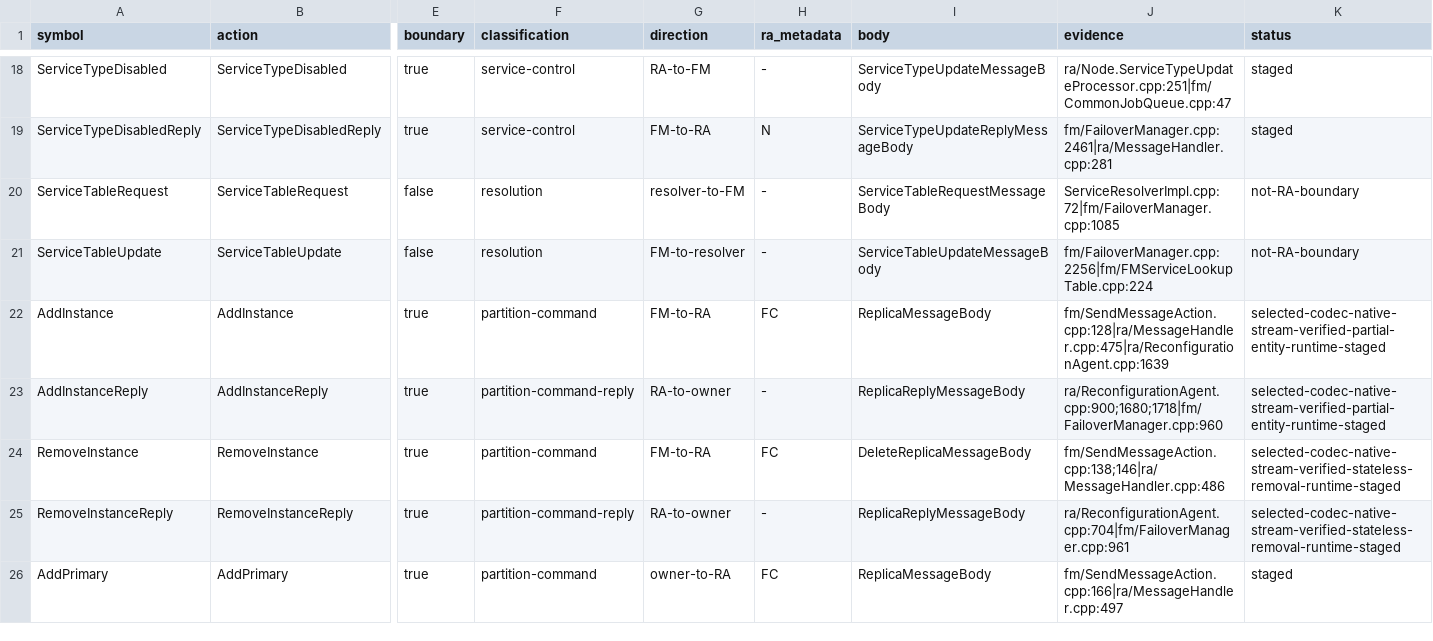
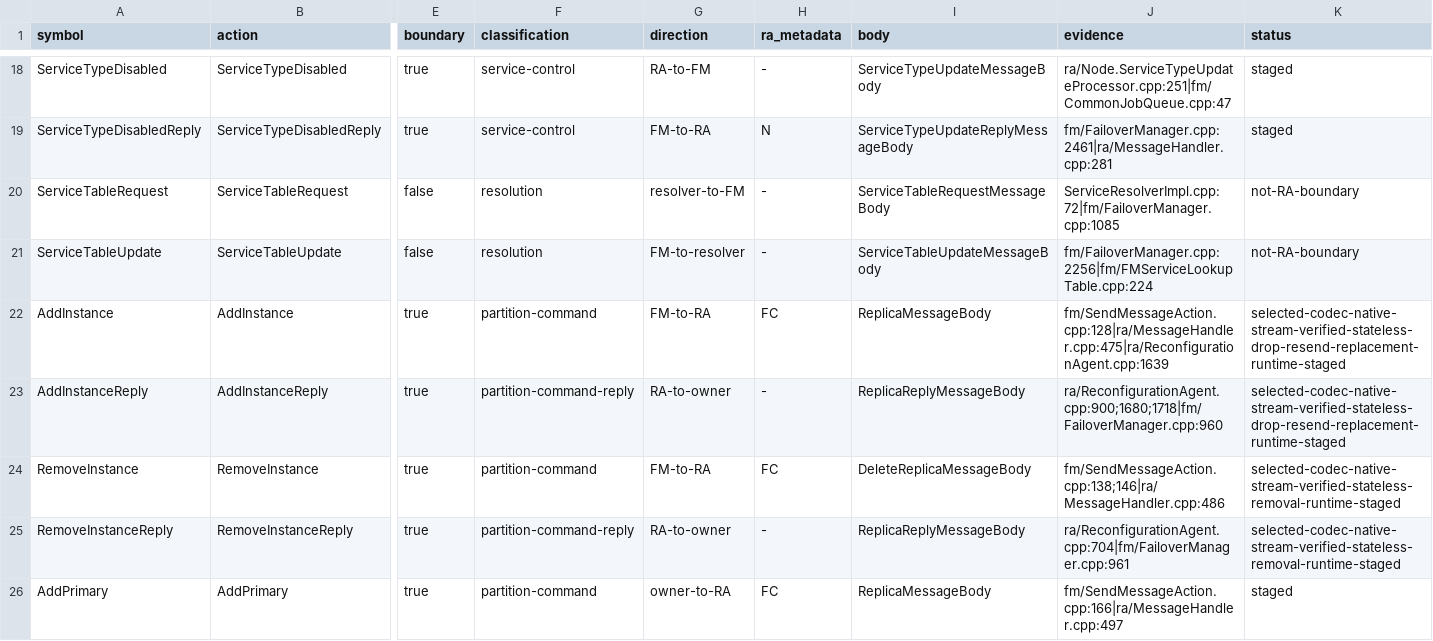
Before and after one commit to youyuanwu/fube, a CSV file: docs/cluster/NativeRaRegistry.csv, drawn as a sheet; only a part is shown, gaps mark what is left out; the diff names each change by its address in the sheet, - before the commit and + after, or states it on an @@ line.

```diff
--- a/docs/cluster/NativeRaRegistry.csv
+++ b/docs/cluster/NativeRaRegistry.csv
-K22:K23 (status): selected-codec-native-stream-verified-partial-entity-runtime-staged
+K22:K23 (status): selected-codec-native-stream-verified-stateless-drop-resend-replacement-runtime-staged
```
Also changed, not shown: 14 other files.
